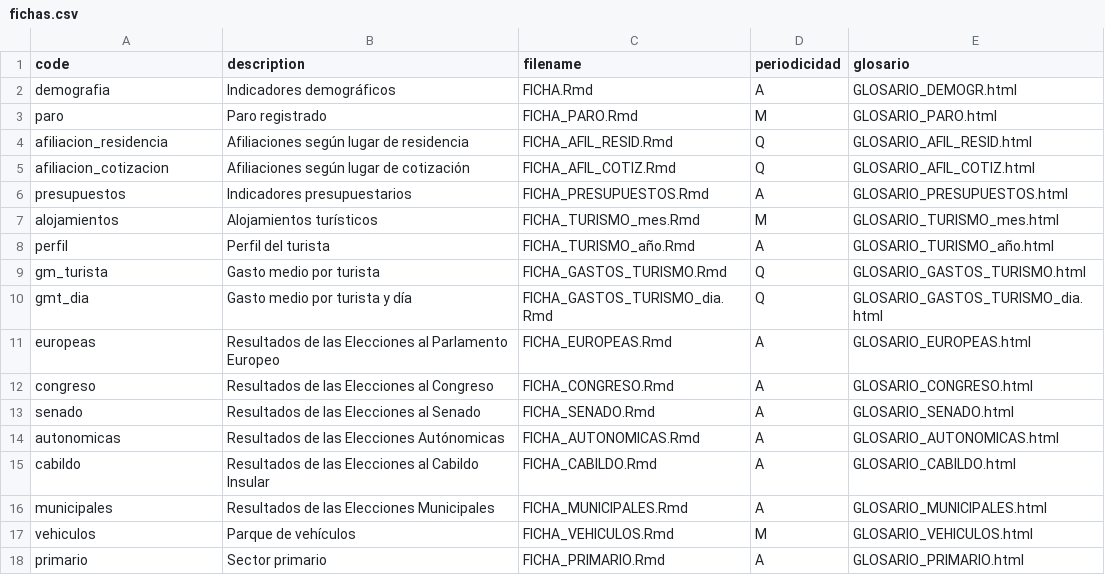
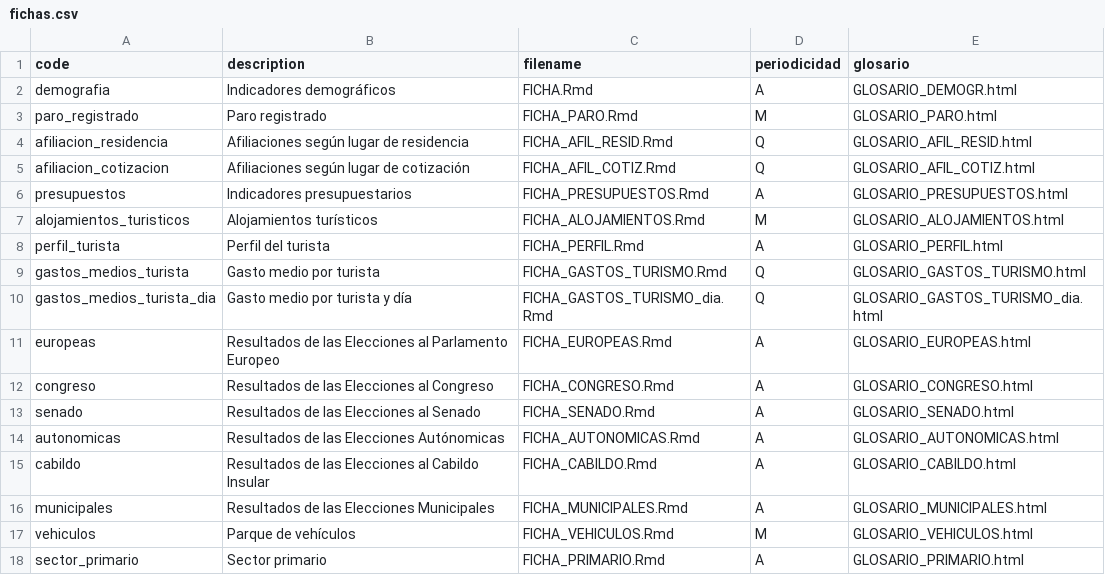
Before and after one commit to eDatos/fichas-municipales, a CSV file: fichas.csv, drawn as a sheet.

Commit message:
Renombrar las fichas y glosarios de las fichas; Corregir el salto de línea

```diff
--- a/fichas.csv
+++ b/fichas.csv
@@ -2,3 +2,3 @@ code;description;filename;periodicidad;glosario
 demografia;Indicadores demográficos;FICHA.Rmd;A;GLOSARIO_DEMOGR.html
-paro;Paro registrado;FICHA_PARO.Rmd;M;GLOSARIO_PARO.html
+paro_registrado;Paro registrado;FICHA_PARO.Rmd;M;GLOSARIO_PARO.html
 afiliacion_residencia;Afiliaciones según lugar de residencia;FICHA_AFIL_RESID.Rmd;Q;GLOSARIO_AFIL_RESID.html
@@ -6,6 +6,6 @@ afiliacion_cotizacion;Afiliaciones según lugar de cotización;FICHA_AFIL_COTIZ.
 presupuestos;Indicadores presupuestarios;FICHA_PRESUPUESTOS.Rmd;A;GLOSARIO_PRESUPUESTOS.html
-alojamientos;Alojamientos turísticos;FICHA_TURISMO_mes.Rmd;M;GLOSARIO_TURISMO_mes.html
-perfil;Perfil del turista;FICHA_TURISMO_año.Rmd;A;GLOSARIO_TURISMO_año.html
-gm_turista;Gasto medio por turista;FICHA_GASTOS_TURISMO.Rmd;Q;GLOSARIO_GASTOS_TURISMO.html
-gmt_dia;Gasto medio por turista y día;FICHA_GASTOS_TURISMO_dia.Rmd;Q;GLOSARIO_GASTOS_TURISMO_dia.html
+alojamientos_turisticos;Alojamientos turísticos;FICHA_ALOJAMIENTOS.Rmd;M;GLOSARIO_ALOJAMIENTOS.html
+perfil_turista;Perfil del turista;FICHA_PERFIL.Rmd;A;GLOSARIO_PERFIL.html
+gastos_medios_turista;Gasto medio por turista;FICHA_GASTOS_TURISMO.Rmd;Q;GLOSARIO_GASTOS_TURISMO.html
+gastos_medios_turista_dia;Gasto medio por turista y día;FICHA_GASTOS_TURISMO_dia.Rmd;Q;GLOSARIO_GASTOS_TURISMO_dia.html
 europeas;Resultados de las Elecciones al Parlamento Europeo;FICHA_EUROPEAS.Rmd;A;GLOSARIO_EUROPEAS.html
@@ -17,2 +17,2 @@ municipales;Resultados de las Elecciones Municipales;FICHA_MUNICIPALES.Rmd;A;GLO
 vehiculos;Parque de vehículos;FICHA_VEHICULOS.Rmd;M;GLOSARIO_VEHICULOS.html
-primario;Sector primario;FICHA_PRIMARIO.Rmd;A;GLOSARIO_PRIMARIO.html
+sector_primario;Sector primario;FICHA_PRIMARIO.Rmd;A;GLOSARIO_PRIMARIO.html
```
Also changed, not shown: 4 other files.
